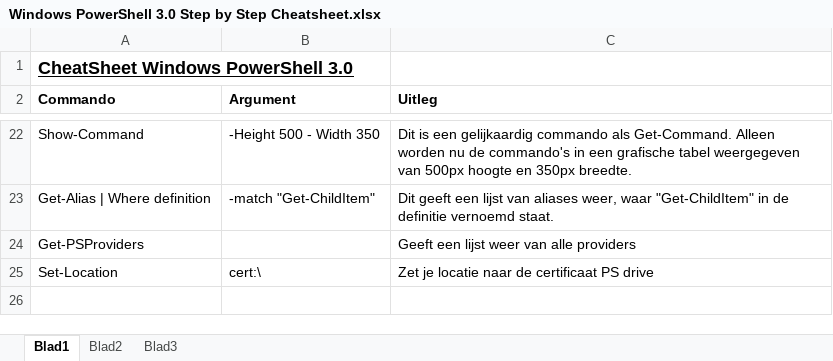
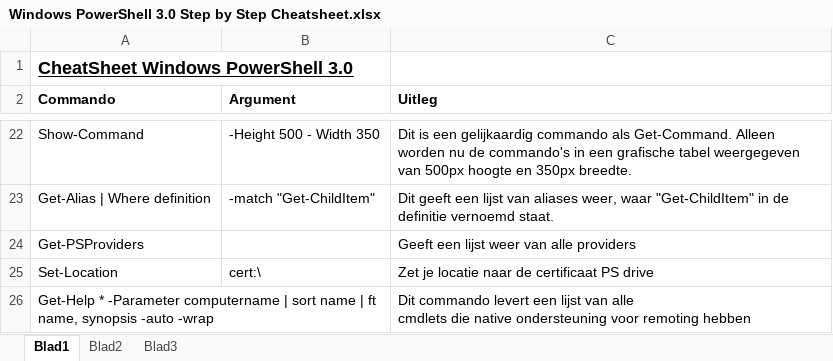
Before and after one commit to jensdevreese/ops3-g07, an Excel workbook: Windows/Individuele Documentatie/Jens/Windows PowerShell 3.0 Step by Step Cheatsheet.xlsx, sheet Blad1, drawn as a sheet; only a part is shown, gaps mark what is left out; values as stored, in another font and other column widths than the file's, no borders; ↵ is a line break in a cell; the diff names each change by its address in the sheet, - before the commit and + after, or states it on an @@ line.

Commit message:
windows hoofdstuk 4 start

```diff
--- a/Windows/Individuele Documentatie/Jens/Windows PowerShell 3.0 Step by Step Cheatsheet.xlsx (sheet Blad1)
+++ b/Windows/Individuele Documentatie/Jens/Windows PowerShell 3.0 Step by Step Cheatsheet.xlsx (sheet Blad1)
+row 26: Get-Help * -Parameter computername | sort name | ft name, synopsis -auto -wrap |  | Dit commando levert een lijst van alle ↵ cmdlets die native ondersteuning voor remoting hebben
```
Also changed, not shown: 2 other files.
